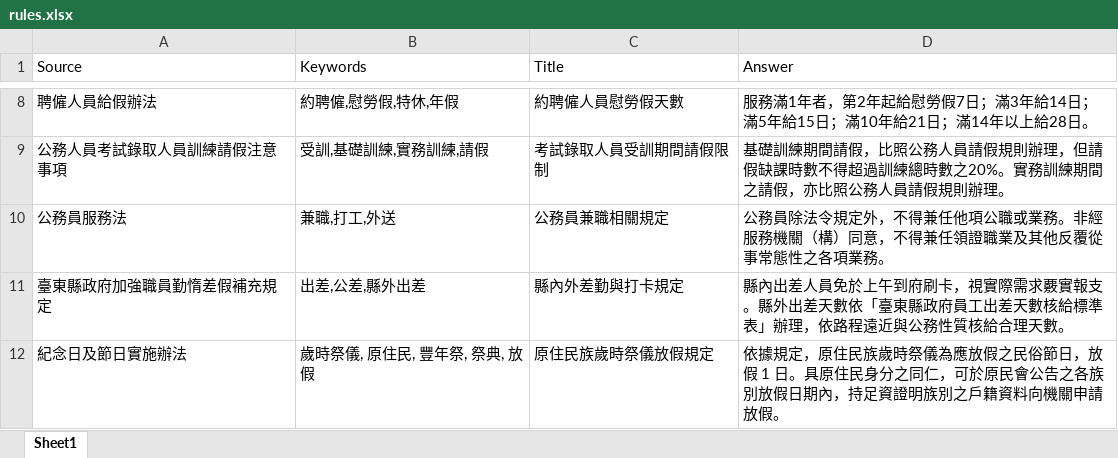
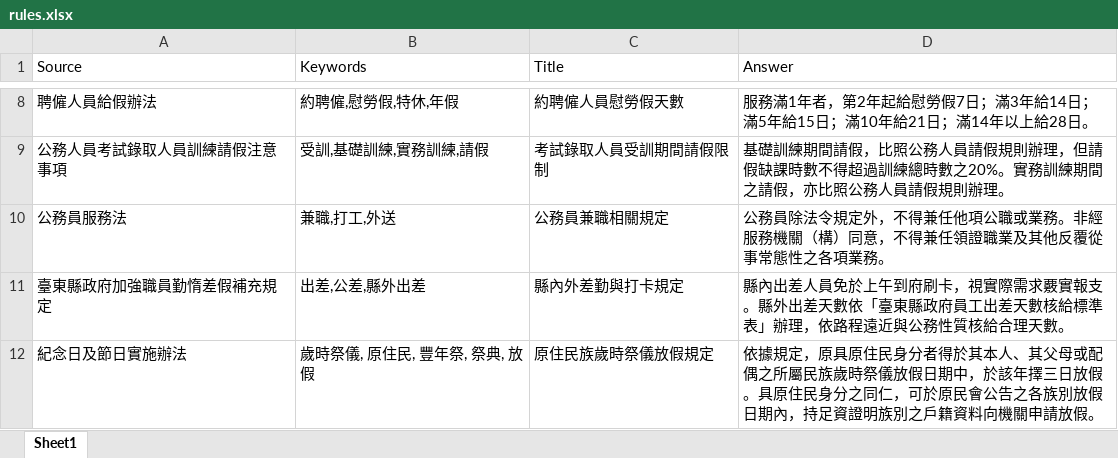
Before and after one commit to difasfan/Taitung-HR-Bot, an Excel workbook: rules.xlsx, sheet Sheet1, drawn as a sheet; only a part is shown, gaps mark what is left out; values as stored, in another font and other column widths than the file's, no borders; the diff names each change by its address in the sheet, - before the commit and + after, or states it on an @@ line.

Commit message:
Add files via upload

```diff
--- a/rules.xlsx (sheet Sheet1)
+++ b/rules.xlsx (sheet Sheet1)
-D12 (Answer): …規定，原住民族歲時祭儀為應放假之民俗節日，放假 1 日。具原住…
+D12 (Answer): …規定，原具原住民身分者得於其本人、其父母或配偶之所屬民族歲時祭儀放假日期中，於該年擇三日放假。具原住…
```
